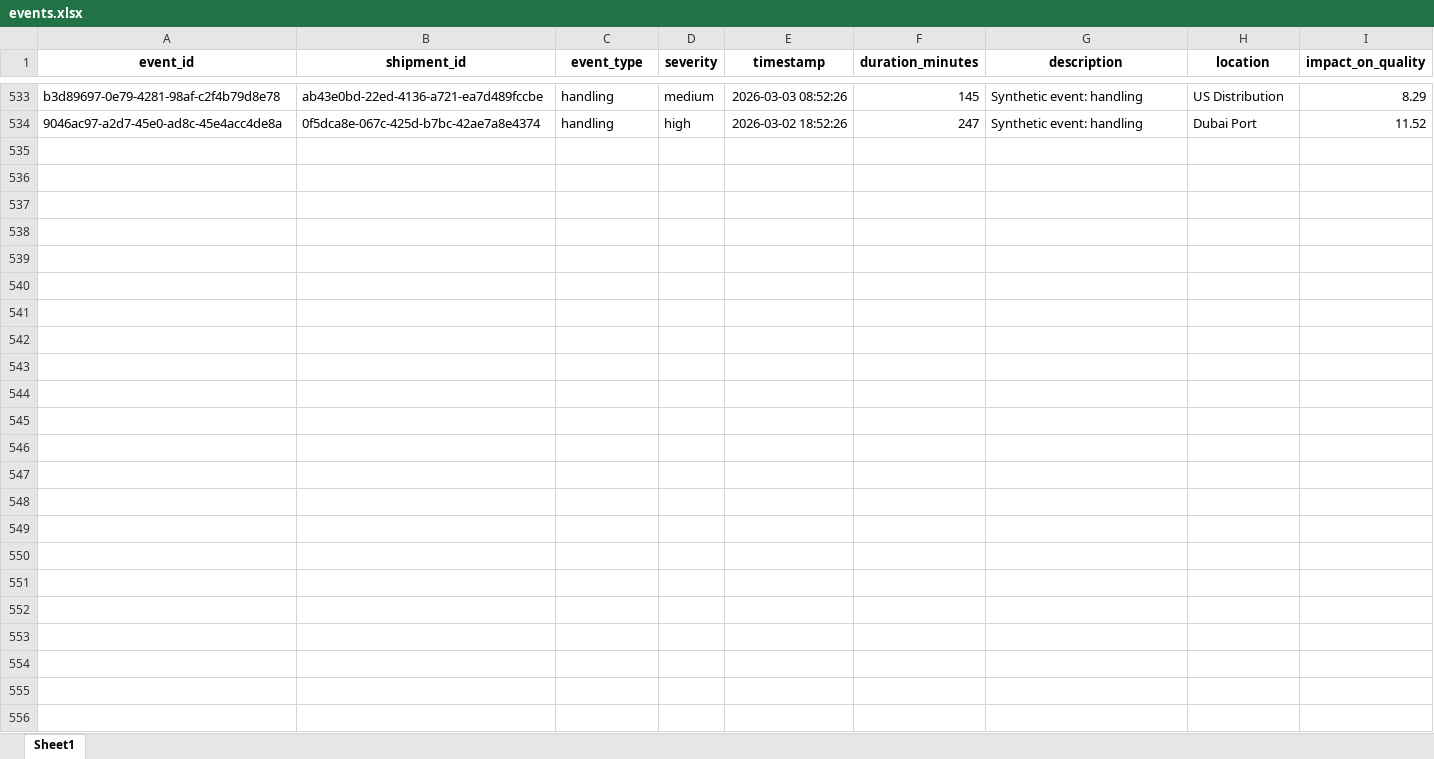
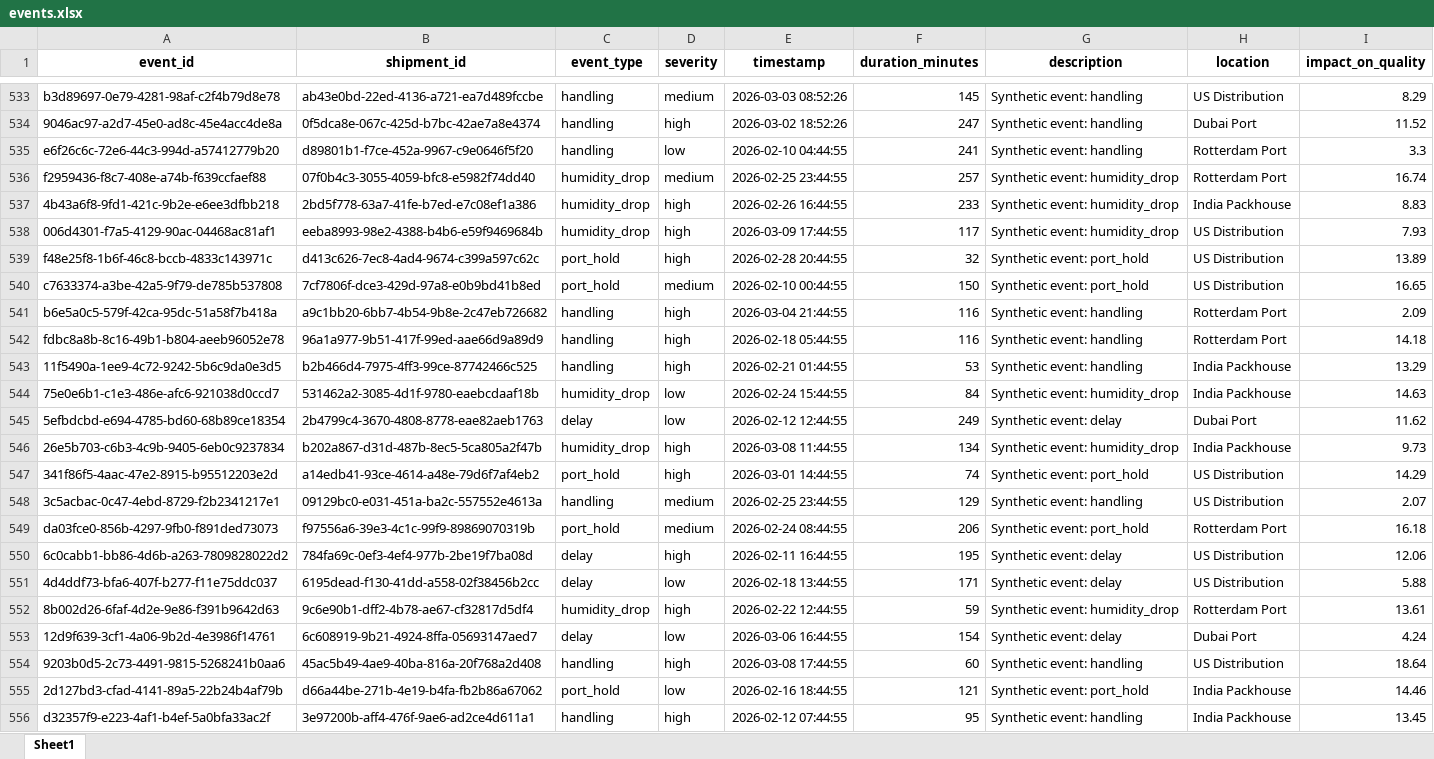
Before and after one commit to KavyaKunchaparthi/cold-chain-data-generator, an Excel workbook: events.xlsx, sheet Sheet1, drawn as a sheet; only a part is shown, gaps mark what is left out; values as stored, in another font and other column widths than the file's, no borders; the diff names each change by its address in the sheet, - before the commit and + after, or states it on an @@ line.

```diff
--- a/events.xlsx (sheet Sheet1)
+++ b/events.xlsx (sheet Sheet1)
+row 535: e6f26c6c-72e6-44c3-994d-a57412779b20 | d89801b1-f7ce-452a-9967-c9e0646f5f20 | handling | low | 2026-02-10 04:44:55 | 241 | Synthetic event: handling | Rotterdam Port | 3.3
+row 536: f2959436-f8c7-408e-a74b-f639ccfaef88 | 07f0b4c3-3055-4059-bfc8-e5982f74dd40 | humidity_drop | medium | 2026-02-25 23:44:55 | 257 | Synthetic event: humidity_drop | Rotterdam Port | 16.74
+row 537: 4b43a6f8-9fd1-421c-9b2e-e6ee3dfbb218 | 2bd5f778-63a7-41fe-b7ed-e7c08ef1a386 | humidity_drop | high | 2026-02-26 16:44:55 | 233 | Synthetic event: humidity_drop | India Packhouse | 8.83
+row 538: 006d4301-f7a5-4129-90ac-04468ac81af1 | eeba8993-98e2-4388-b4b6-e59f9469684b | humidity_drop | high | 2026-03-09 17:44:55 | 117 | Synthetic event: humidity_drop | US Distribution | 7.93
+row 539: f48e25f8-1b6f-46c8-bccb-4833c143971c | d413c626-7ec8-4ad4-9674-c399a597c62c | port_hold | high | 2026-02-28 20:44:55 | 32 | Synthetic event: port_hold | US Distribution | 13.89
+row 540: c7633374-a3be-42a5-9f79-de785b537808 | 7cf7806f-dce3-429d-97a8-e0b9bd41b8ed | port_hold | medium | 2026-02-10 00:44:55 | 150 | Synthetic event: port_hold | US Distribution | 16.65
+row 541: b6e5a0c5-579f-42ca-95dc-51a58f7b418a | a9c1bb20-6bb7-4b54-9b8e-2c47eb726682 | handling | high | 2026-03-04 21:44:55 | 116 | Synthetic event: handling | Rotterdam Port | 2.09
+row 542: fdbc8a8b-8c16-49b1-b804-aeeb96052e78 | 96a1a977-9b51-417f-99ed-aae66d9a89d9 | handling | high | 2026-02-18 05:44:55 | 116 | Synthetic event: handling | Rotterdam Port | 14.18
+row 543: 11f5490a-1ee9-4c72-9242-5b6c9da0e3d5 | b2b466d4-7975-4ff3-99ce-87742466c525 | handling | high | 2026-02-21 01:44:55 | 53 | Synthetic event: handling | India Packhouse | 13.29
+row 544: 75e0e6b1-c1e3-486e-afc6-921038d0ccd7 | 531462a2-3085-4d1f-9780-eaebcdaaf18b | humidity_drop | low | 2026-02-24 15:44:55 | 84 | Synthetic event: humidity_drop | India Packhouse | 14.63
+row 545: 5efbdcbd-e694-4785-bd60-68b89ce18354 | 2b4799c4-3670-4808-8778-eae82aeb1763 | delay | low | 2026-02-12 12:44:55 | 249 | Synthetic event: delay | Dubai Port | 11.62
+row 546: 26e5b703-c6b3-4c9b-9405-6eb0c9237834 | b202a867-d31d-487b-8ec5-5ca805a2f47b | humidity_drop | high | 2026-03-08 11:44:55 | 134 | Synthetic event: humidity_drop | India Packhouse | 9.73
+row 547: 341f86f5-4aac-47e2-8915-b95512203e2d | a14edb41-93ce-4614-a48e-79d6f7af4eb2 | port_hold | high | 2026-03-01 14:44:55 | 74 | Synthetic event: port_hold | US Distribution | 14.29
+row 548: 3c5acbac-0c47-4ebd-8729-f2b2341217e1 | 09129bc0-e031-451a-ba2c-557552e4613a | handling | medium | 2026-02-25 23:44:55 | 129 | Synthetic event: handling | US Distribution | 2.07
+row 549: da03fce0-856b-4297-9fb0-f891ded73073 | f97556a6-39e3-4c1c-99f9-89869070319b | port_hold | medium | 2026-02-24 08:44:55 | 206 | Synthetic event: port_hold | Rotterdam Port | 16.18
+row 550: 6c0cabb1-bb86-4d6b-a263-7809828022d2 | 784fa69c-0ef3-4ef4-977b-2be19f7ba08d | delay | high | 2026-02-11 16:44:55 | 195 | Synthetic event: delay | US Distribution | 12.06
+row 551: 4d4ddf73-bfa6-407f-b277-f11e75ddc037 | 6195dead-f130-41dd-a558-02f38456b2cc | delay | low | 2026-02-18 13:44:55 | 171 | Synthetic event: delay | US Distribution | 5.88
+row 552: 8b002d26-6faf-4d2e-9e86-f391b9642d63 | 9c6e90b1-dff2-4b78-ae67-cf32817d5df4 | humidity_drop | high | 2026-02-22 12:44:55 | 59 | Synthetic event: humidity_drop | Rotterdam Port | 13.61
+row 553: 12d9f639-3cf1-4a06-9b2d-4e3986f14761 | 6c608919-9b21-4924-8ffa-05693147aed7 | delay | low | 2026-03-06 16:44:55 | 154 | Synthetic event: delay | Dubai Port | 4.24
+row 554: 9203b0d5-2c73-4491-9815-5268241b0aa6 | 45ac5b49-4ae9-40ba-816a-20f768a2d408 | handling | high | 2026-03-08 17:44:55 | 60 | Synthetic event: handling | US Distribution | 18.64
+row 555: 2d127bd3-cfad-4141-89a5-22b24b4af79b | d66a44be-271b-4e19-b4fa-fb2b86a67062 | port_hold | low | 2026-02-16 18:44:55 | 121 | Synthetic event: port_hold | India Packhouse | 14.46
+row 556: d32357f9-e223-4af1-b4ef-5a0bfa33ac2f | 3e97200b-aff4-476f-9ae6-ad2ce4d611a1 | handling | high | 2026-02-12 07:44:55 | 95 | Synthetic event: handling | India Packhouse | 13.45
```
Also changed, not shown: decision_log.xlsx, products_master.xlsx, 2 other files.
